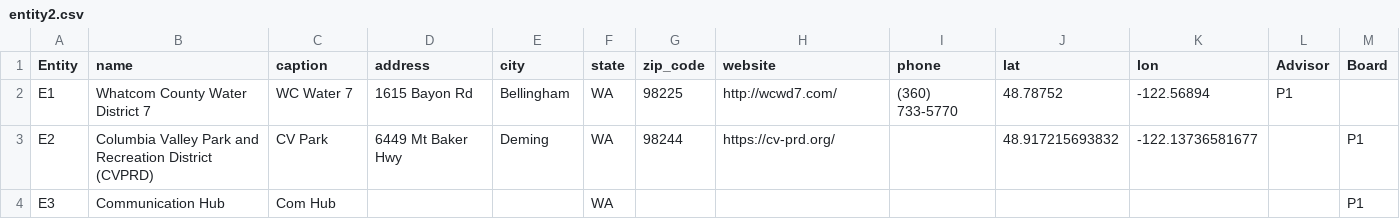
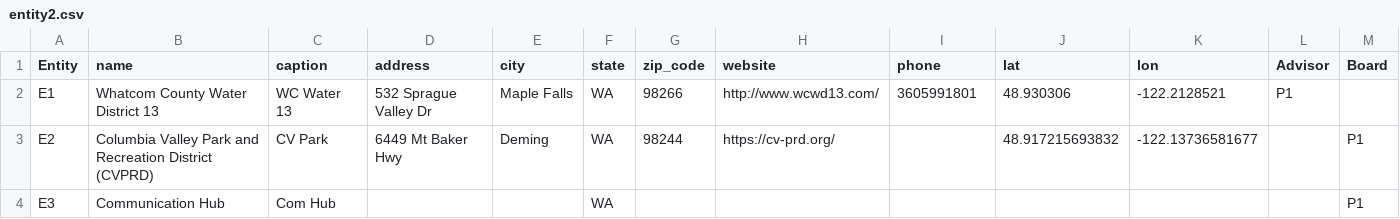
Before and after one commit to WardCunningham/graph, a CSV file: sample/carl2/entity2.csv, drawn as a sheet; only a part is shown; the diff names each change by its address in the sheet, - before the commit and + after, or states it on an @@ line.

Commit message:
change WC Water 7 to 13 per Marc P

```diff
--- a/sample/carl2/entity2.csv
+++ b/sample/carl2/entity2.csv
-B2 (name): Whatcom County Water District 7
+B2 (name): Whatcom County Water District 13
-C2 (caption): WC Water 7
+C2 (caption): WC Water 13
-D2 (address): 1615 Bayon Rd
+D2 (address): 532 Sprague Valley Dr
-E2 (city): Bellingham
+E2 (city): Maple Falls
-G2 (zip_code): 98225
+G2 (zip_code): 98266
-H2 (website): http://wcwd7.com/
+H2 (website): http://www.wcwd13.com/
-I2 (phone): (360) 733-5770
+I2 (phone): 3605991801
-J2 (lat): 48.78752
+J2 (lat): 48.930306
-K2 (lon): -122.56894
+K2 (lon): -122.2128521
```
